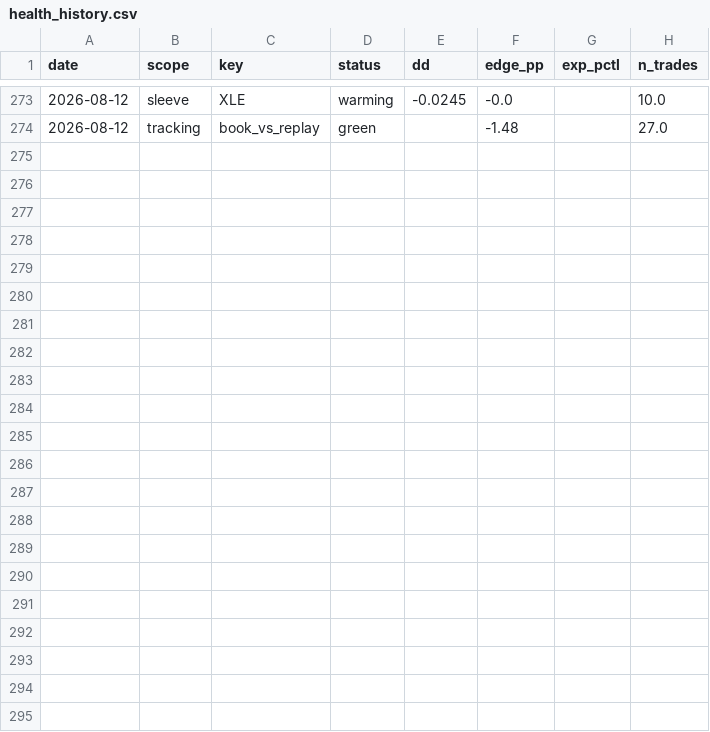
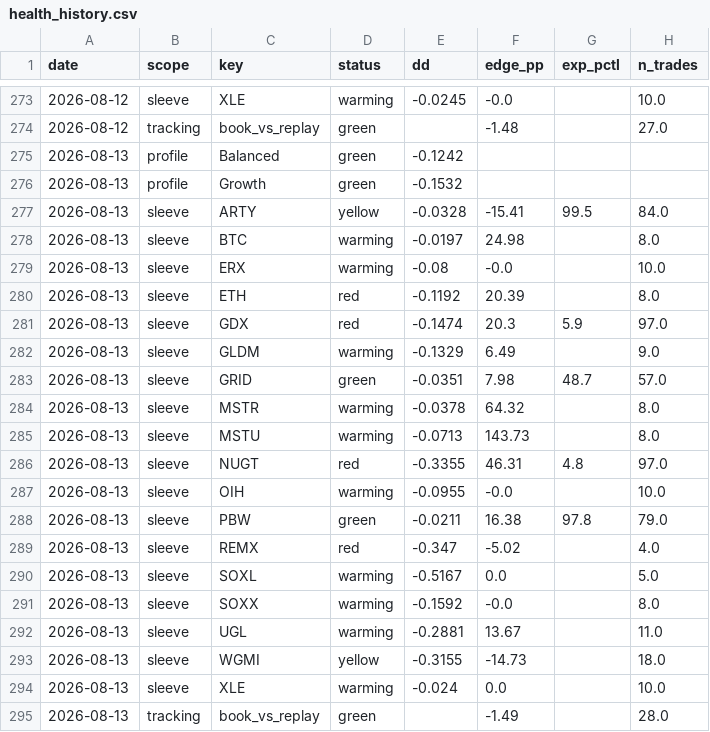
Before and after one commit to yoursprerit/btc-range-model, a CSV file: data/overall/health_history.csv, drawn as a sheet; only a part is shown, gaps mark what is left out; the diff names each change by its address in the sheet, - before the commit and + after, or states it on an @@ line.

```diff
--- a/data/overall/health_history.csv
+++ b/data/overall/health_history.csv
+row 275: 2026-08-13 | profile | Balanced | green | -0.1242
+row 276: 2026-08-13 | profile | Growth | green | -0.1532
+row 277: 2026-08-13 | sleeve | ARTY | yellow | -0.0328 | -15.41 | 99.5 | 84.0
+row 278: 2026-08-13 | sleeve | BTC | warming | -0.0197 | 24.98 |  | 8.0
+row 279: 2026-08-13 | sleeve | ERX | warming | -0.08 | -0.0 |  | 10.0
+row 280: 2026-08-13 | sleeve | ETH | red | -0.1192 | 20.39 |  | 8.0
+row 281: 2026-08-13 | sleeve | GDX | red | -0.1474 | 20.3 | 5.9 | 97.0
+row 282: 2026-08-13 | sleeve | GLDM | warming | -0.1329 | 6.49 |  | 9.0
+row 283: 2026-08-13 | sleeve | GRID | green | -0.0351 | 7.98 | 48.7 | 57.0
+row 284: 2026-08-13 | sleeve | MSTR | warming | -0.0378 | 64.32 |  | 8.0
+row 285: 2026-08-13 | sleeve | MSTU | warming | -0.0713 | 143.73 |  | 8.0
+row 286: 2026-08-13 | sleeve | NUGT | red | -0.3355 | 46.31 | 4.8 | 97.0
+row 287: 2026-08-13 | sleeve | OIH | warming | -0.0955 | -0.0 |  | 10.0
+row 288: 2026-08-13 | sleeve | PBW | green | -0.0211 | 16.38 | 97.8 | 79.0
+row 289: 2026-08-13 | sleeve | REMX | red | -0.347 | -5.02 |  | 4.0
+row 290: 2026-08-13 | sleeve | SOXL | warming | -0.5167 | 0.0 |  | 5.0
+row 291: 2026-08-13 | sleeve | SOXX | warming | -0.1592 | -0.0 |  | 8.0
+row 292: 2026-08-13 | sleeve | UGL | warming | -0.2881 | 13.67 |  | 11.0
+row 293: 2026-08-13 | sleeve | WGMI | yellow | -0.3155 | -14.73 |  | 18.0
+row 294: 2026-08-13 | sleeve | XLE | warming | -0.024 | 0.0 |  | 10.0
+row 295: 2026-08-13 | tracking | book_vs_replay | green |  | -1.49 |  | 28.0
```
Also changed, not shown: data/backtest/btc_usd_daily.csv, data/backtest/eth_usd_daily.csv, 10 other files.
